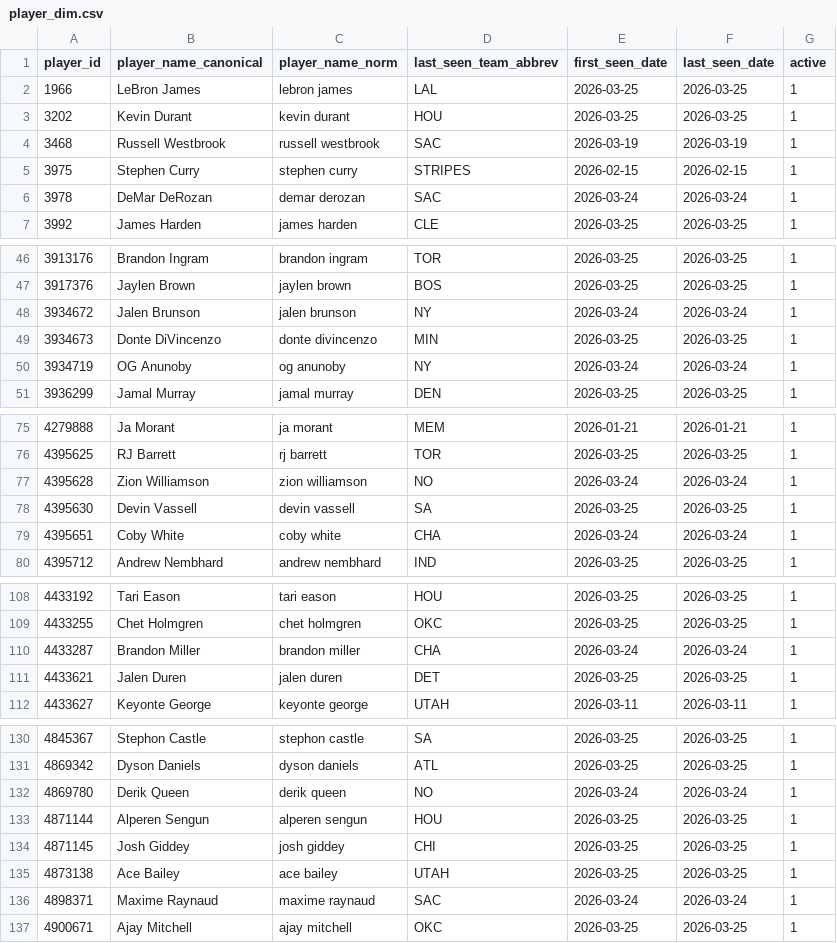
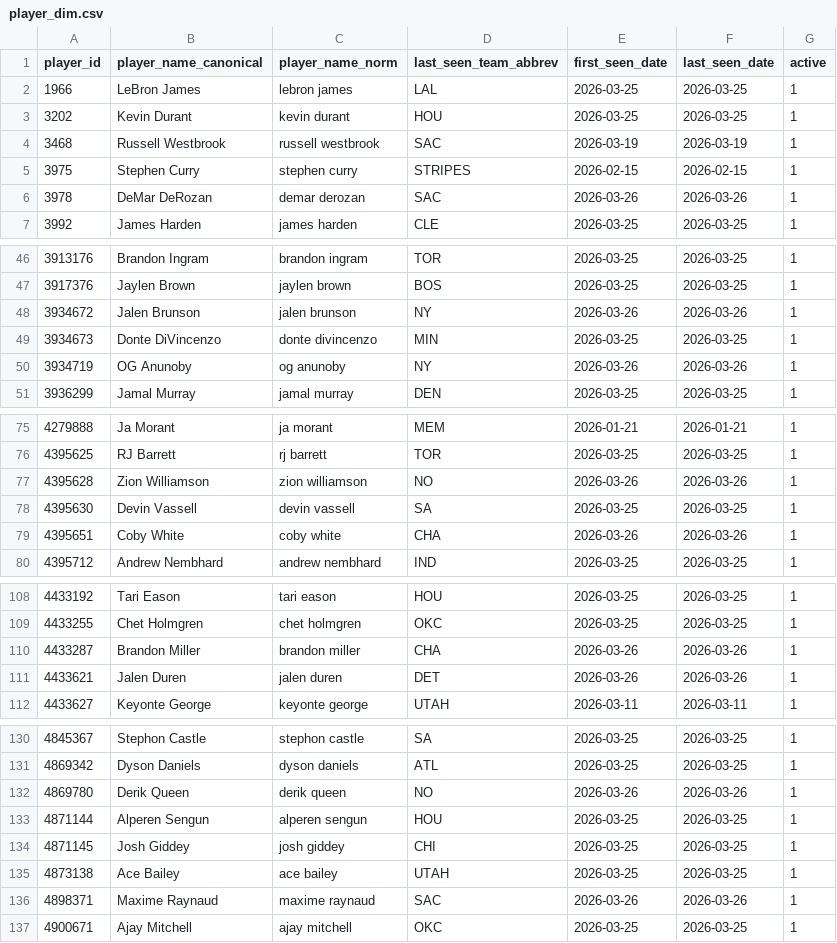
Before and after one commit to oliver-monday/moneyline, a CSV file: player_dim.csv, drawn as a sheet; only a part is shown, gaps mark what is left out; the diff covers the shown part only.

```diff
--- a/player_dim.csv
+++ b/player_dim.csv
@@ -5,3 +5,3 @@ player_id,player_name_canonical,player_name_norm,last_seen_team_abbrev,first_see
 3975,Stephen Curry,stephen curry,STRIPES,2026-02-15,2026-02-15,1
-3978,DeMar DeRozan,demar derozan,SAC,2026-03-24,2026-03-24,1
+3978,DeMar DeRozan,demar derozan,SAC,2026-03-26,2026-03-26,1
 3992,James Harden,james harden,CLE,2026-03-25,2026-03-25,1
@@ -47,5 +47,5 @@ player_id,player_name_canonical,player_name_norm,last_seen_team_abbrev,first_see
 3917376,Jaylen Brown,jaylen brown,BOS,2026-03-25,2026-03-25,1
-3934672,Jalen Brunson,jalen brunson,NY,2026-03-24,2026-03-24,1
+3934672,Jalen Brunson,jalen brunson,NY,2026-03-26,2026-03-26,1
 3934673,Donte DiVincenzo,donte divincenzo,MIN,2026-03-25,2026-03-25,1
-3934719,OG Anunoby,og anunoby,NY,2026-03-24,2026-03-24,1
+3934719,OG Anunoby,og anunoby,NY,2026-03-26,2026-03-26,1
 3936299,Jamal Murray,jamal murray,DEN,2026-03-25,2026-03-25,1
@@ -76,5 +76,5 @@ player_id,player_name_canonical,player_name_norm,last_seen_team_abbrev,first_see
 4395625,RJ Barrett,rj barrett,TOR,2026-03-25,2026-03-25,1
-4395628,Zion Williamson,zion williamson,NO,2026-03-24,2026-03-24,1
+4395628,Zion Williamson,zion williamson,NO,2026-03-26,2026-03-26,1
 4395630,Devin Vassell,devin vassell,SA,2026-03-25,2026-03-25,1
-4395651,Coby White,coby white,CHA,2026-03-24,2026-03-24,1
+4395651,Coby White,coby white,CHA,2026-03-26,2026-03-26,1
 4395712,Andrew Nembhard,andrew nembhard,IND,2026-03-25,2026-03-25,1
@@ -109,4 +109,4 @@ player_id,player_name_canonical,player_name_norm,last_seen_team_abbrev,first_see
 4433255,Chet Holmgren,chet holmgren,OKC,2026-03-25,2026-03-25,1
-4433287,Brandon Miller,brandon miller,CHA,2026-03-24,2026-03-24,1
-4433621,Jalen Duren,jalen duren,DET,2026-03-25,2026-03-25,1
+4433287,Brandon Miller,brandon miller,CHA,2026-03-26,2026-03-26,1
+4433621,Jalen Duren,jalen duren,DET,2026-03-26,2026-03-26,1
 4433627,Keyonte George,keyonte george,UTAH,2026-03-11,2026-03-11,1
@@ -131,3 +131,3 @@ player_id,player_name_canonical,player_name_norm,last_seen_team_abbrev,first_see
 4869342,Dyson Daniels,dyson daniels,ATL,2026-03-25,2026-03-25,1
-4869780,Derik Queen,derik queen,NO,2026-03-24,2026-03-24,1
+4869780,Derik Queen,derik queen,NO,2026-03-26,2026-03-26,1
 4871144,Alperen Sengun,alperen sengun,HOU,2026-03-25,2026-03-25,1
@@ -135,3 +135,3 @@ player_id,player_name_canonical,player_name_norm,last_seen_team_abbrev,first_see
 4873138,Ace Bailey,ace bailey,UTAH,2026-03-25,2026-03-25,1
-4898371,Maxime Raynaud,maxime raynaud,SAC,2026-03-24,2026-03-24,1
+4898371,Maxime Raynaud,maxime raynaud,SAC,2026-03-26,2026-03-26,1
 4900671,Ajay Mitchell,ajay mitchell,OKC,2026-03-25,2026-03-25,1
```
Also changed, not shown: 26 edited cells elsewhere in this file, data/team_game_log.csv, nba_master.csv, 15 other files.
